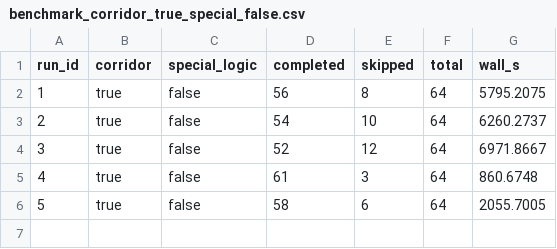
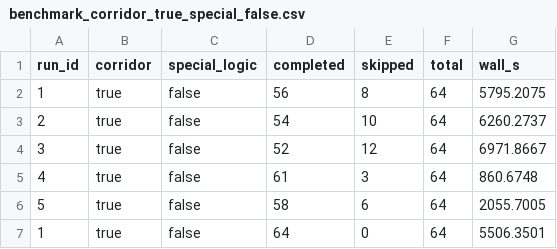
Before and after one commit to correlllab/arpa_ws, a CSV file: scan_results/benchmark_corridor_true_special_false.csv, drawn as a sheet; the diff names each change by its address in the sheet, - before the commit and + after, or states it on an @@ line.

```diff
--- a/scan_results/benchmark_corridor_true_special_false.csv
+++ b/scan_results/benchmark_corridor_true_special_false.csv
+row 7: 1 | true | false | 64 | 0 | 64 | 5506.3501
```
Also changed, not shown: scan_results/benchmark_corridor_true_special_false_detail.csv, 2 other files.
